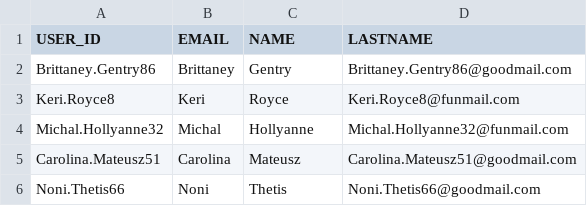
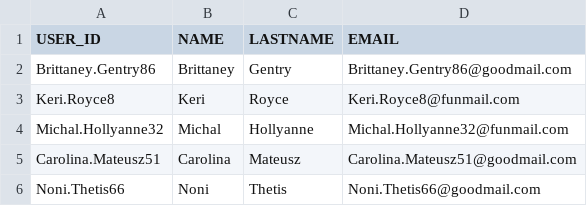
Before and after one commit to chodges11/ADV_05, a CSV file: accounts.csv, drawn as a sheet; only a part is shown.

Commit message:
Update accounts.csv

```diff
--- a/accounts.csv
+++ b/accounts.csv
@@ -1,2 +1,2 @@
-USER_ID,EMAIL,NAME,LASTNAME
+USER_ID,NAME,LASTNAME,EMAIL
 Brittaney.Gentry86,Brittaney,Gentry,Brittaney.Gentry86@goodmail.com
```
